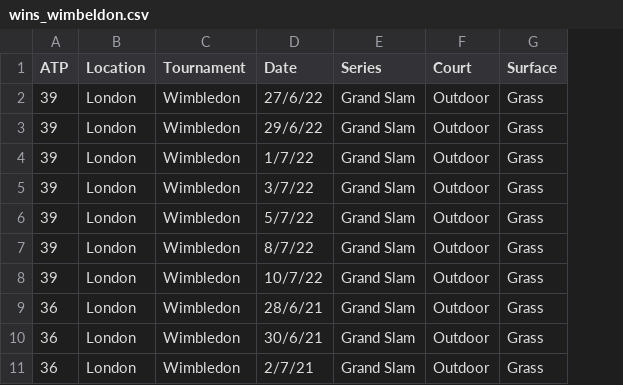
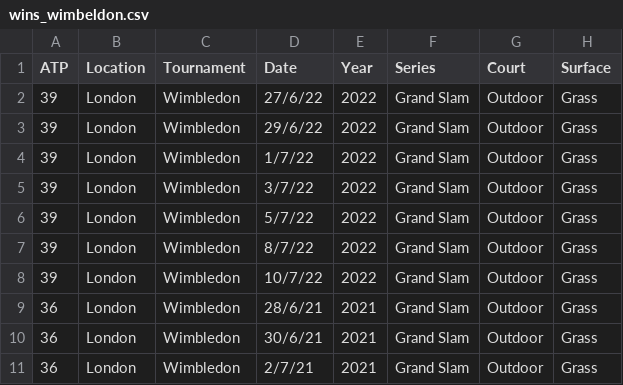
Before and after one commit to prateekdhiman27/DataViz, a CSV file: data/wins_wimbeldon.csv, drawn as a sheet; only a part is shown; the diff names each change by its address in the sheet, - before the commit and + after, or states it on an @@ line.

Commit message:
Add files via upload

```diff
--- a/data/wins_wimbeldon.csv
+++ b/data/wins_wimbeldon.csv
+column E (Year), rows 2-11: 2022 | 2022 | 2022 | 2022 | 2022 | 2022 | 2022 | 2021 | 2021 | 2021
```
